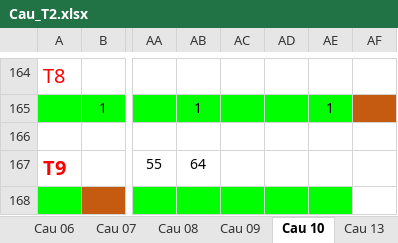
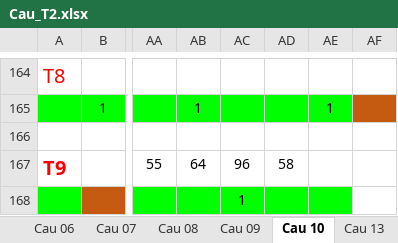
Before and after one commit to nampq/science, an Excel workbook: MakeMoney/Thong_Ke/xls/Cau_T2.xlsx, sheet Cau 10, drawn as a sheet; only a part is shown, gaps mark what is left out; values as stored, in another font and other column widths than the file's, no borders; the diff names each change by its address in the sheet, - before the commit and + after, or states it on an @@ line.

```diff
--- a/MakeMoney/Thong_Ke/xls/Cau_T2.xlsx (sheet Cau 10)
+++ b/MakeMoney/Thong_Ke/xls/Cau_T2.xlsx (sheet Cau 10)
-AC167: (empty)
+AC167: 96
-AD167: (empty)
+AD167: 58
-AC168: (empty)
+AC168: 1
```
Also changed, not shown: 10 other files.
